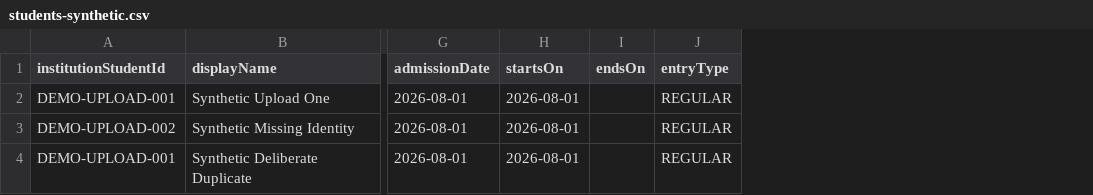
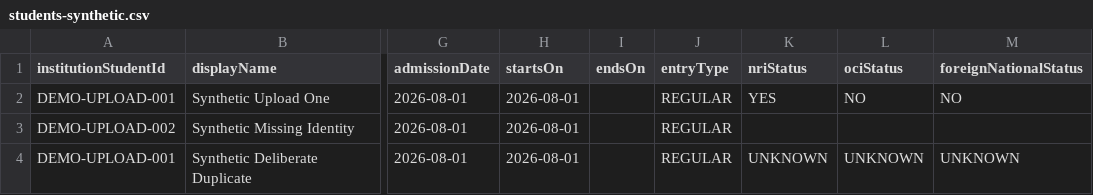
Before and after one commit to GeekyPiyushh/SatyaID, a CSV file: samples/students-synthetic.csv, drawn as a sheet; only a part is shown, gaps mark what is left out; the diff names each change by its address in the sheet, - before the commit and + after, or states it on an @@ line.

Commit message:
feat: close original AICTE student-data and certificate print-support gaps
Add independent NRI, OCI and foreign-national declarations with compatible imports and scoped regulatory reports. Make APAAR lifecycle assessment explicit and provide read-only protected identity reconciliation. Add default-redacted institution print preparation requiring operator authorization and separate student consent for full APAAR, without issuing academic qualifications. Preserve all 105 earlier tests and add 30 compliance cases; regenerate 102-operation API contracts and document the requirement audit and frontend handoff.

```diff
--- a/samples/students-synthetic.csv
+++ b/samples/students-synthetic.csv
+column K (nriStatus), rows 2-4: YES |  | UNKNOWN
+column L (ociStatus), rows 2-4: NO |  | UNKNOWN
+column M (foreignNationalStatus), rows 2-4: NO |  | UNKNOWN
```
Also changed, not shown: 46 other files.
